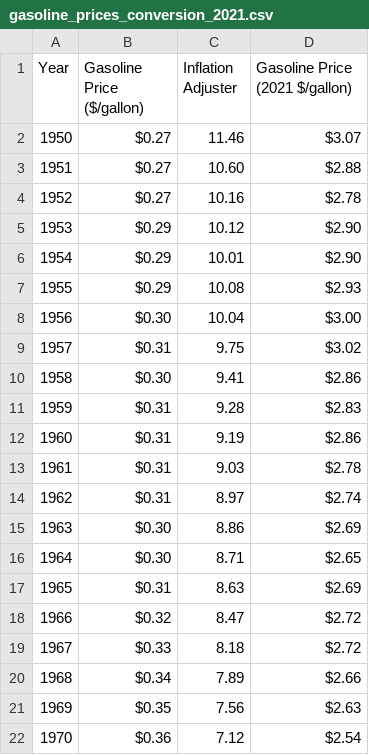
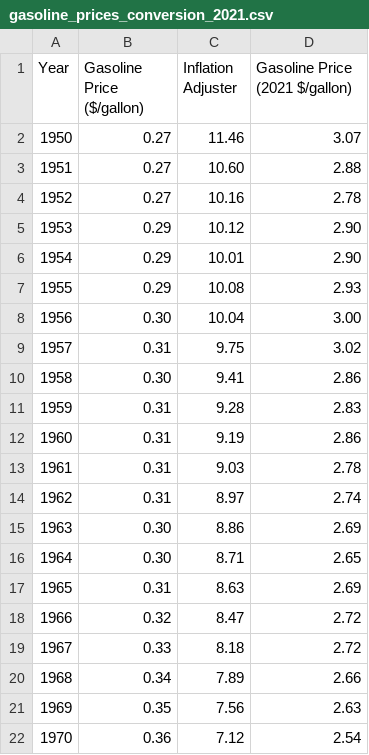
Before and after one commit to khdino/CS416, a CSV file: gasoline_prices_conversion_2021.csv, drawn as a sheet; only a part is shown; the diff covers the shown part only.

Commit message:
Update gasoline_prices_conversion_2021.csv

```diff
--- a/gasoline_prices_conversion_2021.csv
+++ b/gasoline_prices_conversion_2021.csv
@@ -1,22 +1,22 @@
 Year,Gasoline Price ($/gallon),Inflation Adjuster,Gasoline Price (2021 $/gallon)
-1950,$0.27 ,11.46 ,$3.07 
-1951,$0.27 ,10.60 ,$2.88 
-1952,$0.27 ,10.16 ,$2.78 
-1953,$0.29 ,10.12 ,$2.90 
-1954,$0.29 ,10.01 ,$2.90 
-1955,$0.29 ,10.08 ,$2.93 
-1956,$0.30 ,10.04 ,$3.00 
-1957,$0.31 ,9.75 ,$3.02 
-1958,$0.30 ,9.41 ,$2.86 
-1959,$0.31 ,9.28 ,$2.83 
-1960,$0.31 ,9.19 ,$2.86 
-1961,$0.31 ,9.03 ,$2.78 
-1962,$0.31 ,8.97 ,$2.74 
-1963,$0.30 ,8.86 ,$2.69 
-1964,$0.30 ,8.71 ,$2.65 
-1965,$0.31 ,8.63 ,$2.69 
-1966,$0.32 ,8.47 ,$2.72 
-1967,$0.33 ,8.18 ,$2.72 
-1968,$0.34 ,7.89 ,$2.66 
-1969,$0.35 ,7.56 ,$2.63 
-1970,$0.36 ,7.12 ,$2.54 
+1950,0.27 ,11.46 ,3.07 
+1951,0.27 ,10.60 ,2.88 
+1952,0.27 ,10.16 ,2.78 
+1953,0.29 ,10.12 ,2.90 
+1954,0.29 ,10.01 ,2.90 
+1955,0.29 ,10.08 ,2.93 
+1956,0.30 ,10.04 ,3.00 
+1957,0.31 ,9.75 ,3.02 
+1958,0.30 ,9.41 ,2.86 
+1959,0.31 ,9.28 ,2.83 
+1960,0.31 ,9.19 ,2.86 
+1961,0.31 ,9.03 ,2.78 
+1962,0.31 ,8.97 ,2.74 
+1963,0.30 ,8.86 ,2.69 
+1964,0.30 ,8.71 ,2.65 
+1965,0.31 ,8.63 ,2.69 
+1966,0.32 ,8.47 ,2.72 
+1967,0.33 ,8.18 ,2.72 
+1968,0.34 ,7.89 ,2.66 
+1969,0.35 ,7.56 ,2.63 
+1970,0.36 ,7.12 ,2.54 
```
Also changed, not shown: 102 edited cells elsewhere in this file.
